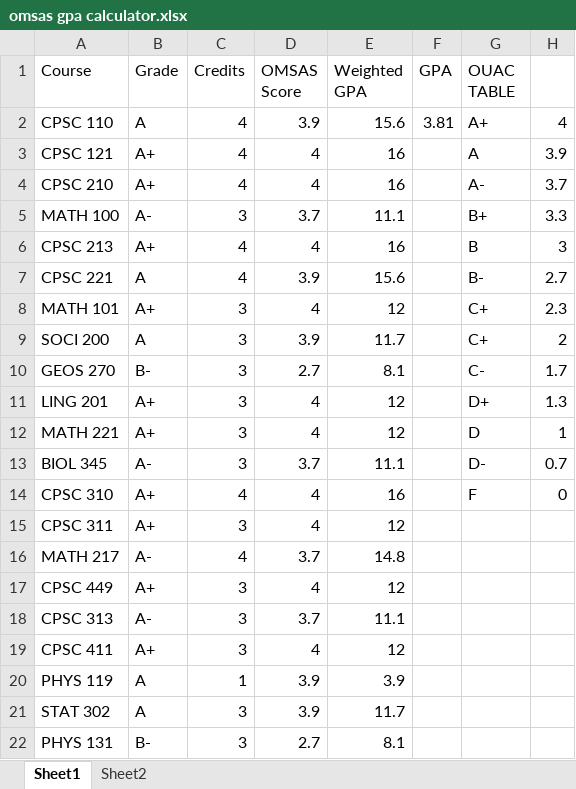
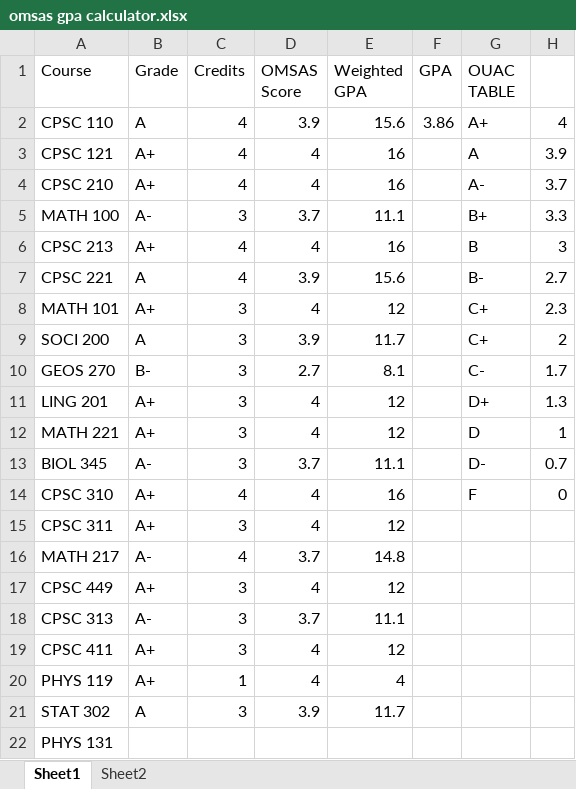
Before and after one commit to RandoNandoz/resume, an Excel workbook: omsas gpa calculator.xlsx, sheet Sheet1, drawn as a sheet; values as stored, in another font and other column widths than the file's, no borders; the diff names each change by its address in the sheet, - before the commit and + after, or states it on an @@ line.

```diff
--- a/omsas gpa calculator.xlsx (sheet Sheet1)
+++ b/omsas gpa calculator.xlsx (sheet Sheet1)
-F2 (GPA): 3.81
+F2 (GPA): 3.86
-B20 (Grade): A
+B20 (Grade): A+
-D20 (OMSAS Score): 3.9
+D20 (OMSAS Score): 4
-E20 (Weighted GPA): 3.9
+E20 (Weighted GPA): 4
-B22 (Grade): B-
+B22 (Grade): (empty)
-C22 (Credits): 3
+C22 (Credits): (empty)
-D22 (OMSAS Score): 2.7
+D22 (OMSAS Score): (empty)
-E22 (Weighted GPA): 8.1
+E22 (Weighted GPA): (empty)
```
Also changed, not shown: 3 other files.
